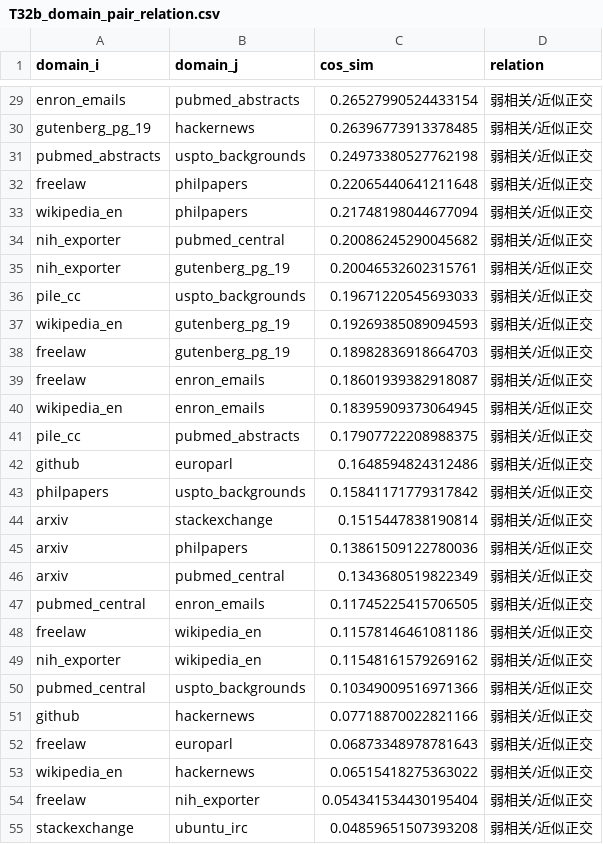
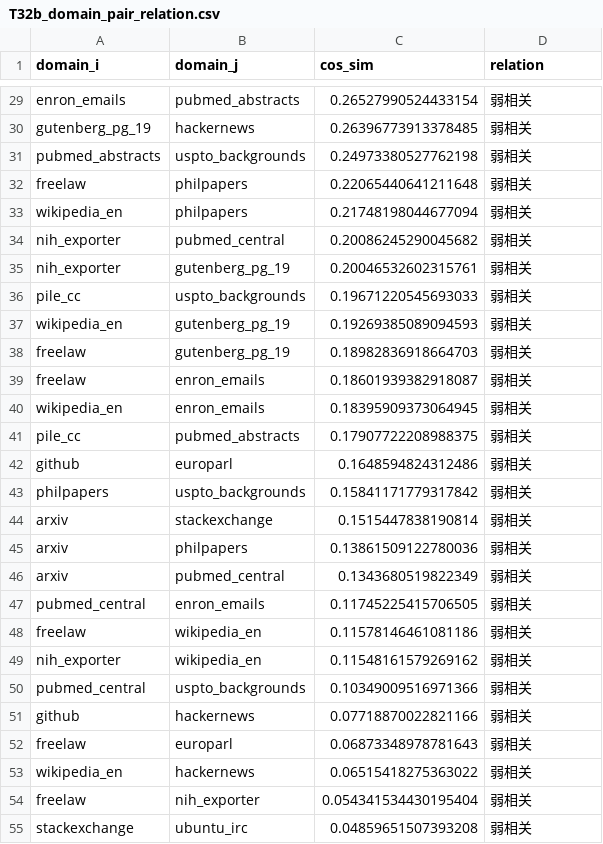
Before and after one commit to lixingyi701/HaJX, a CSV file: src/outputs_q2/tables/T32b_domain_pair_relation.csv, drawn as a sheet; only a part is shown, gaps mark what is left out; the diff covers the shown part only; the diff names each change by its address in the sheet, - before the commit and + after, or states it on an @@ line.

```diff
--- a/src/outputs_q2/tables/T32b_domain_pair_relation.csv
+++ b/src/outputs_q2/tables/T32b_domain_pair_relation.csv
-D29:D55 (relation): 弱相关/近似正交
+D29:D55 (relation): 弱相关
```
Also changed, not shown: 99 edited cells elsewhere in this file.
